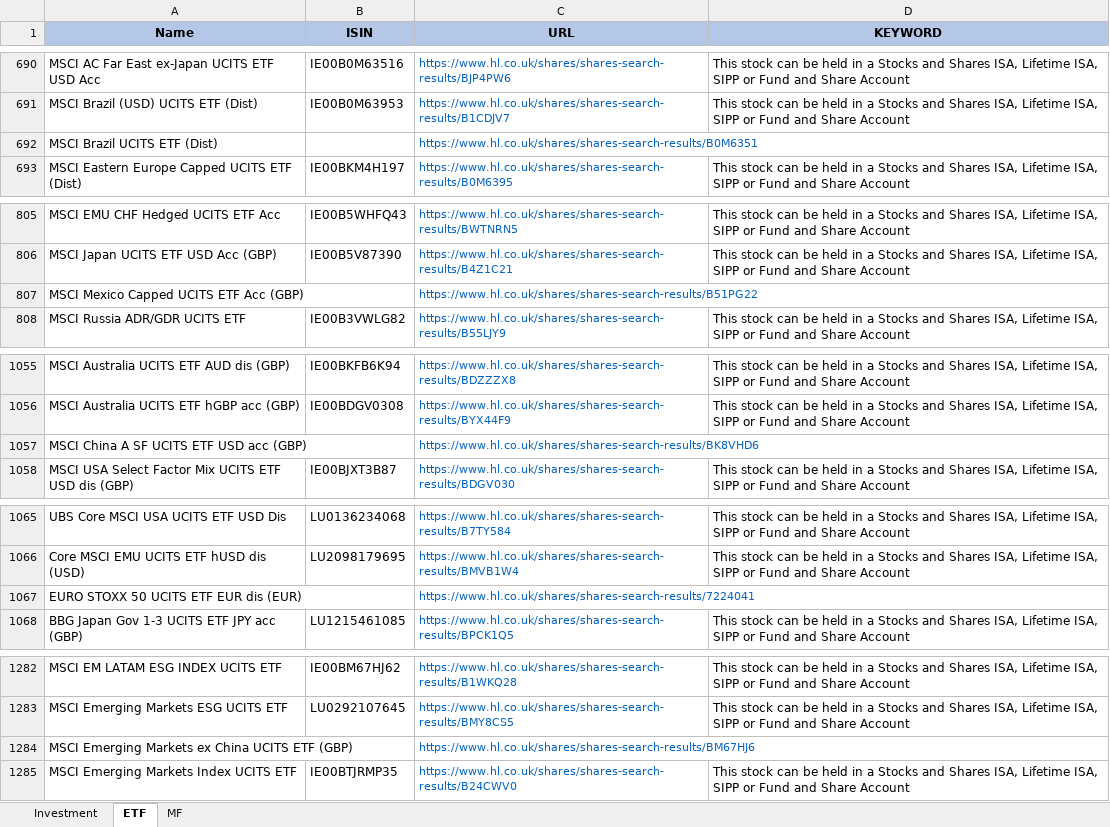
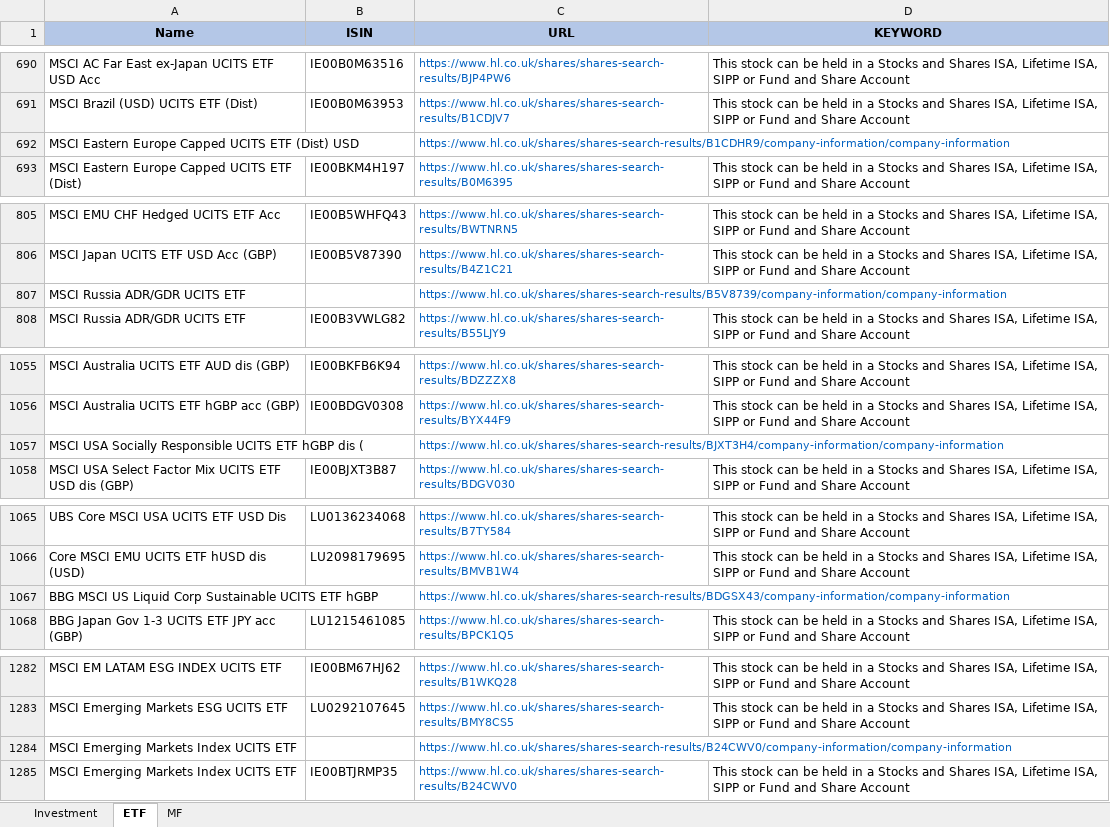
Before and after one commit to amineautomation2/concurrent, an Excel workbook: spreadsheet/hl.xlsx, sheet ETF, drawn as a sheet; only a part is shown, gaps mark what is left out; values as stored, in another font and other column widths than the file's, no borders; removed rows and columns are numbered as before the commit, all else as after; the diff covers the shown part only; the diff names each change by its address in the sheet, - before the commit and + after, or states it on an @@ line.

```diff
--- a/spreadsheet/hl.xlsx (sheet ETF)
+++ b/spreadsheet/hl.xlsx (sheet ETF)
-row 692: MSCI Brazil UCITS ETF (Dist) |  | https://www.hl.co.uk/shares/shares-search-results/B0M6351
+row 692: MSCI Eastern Europe Capped UCITS ETF (Dist) USD |  | https://www.hl.co.uk/shares/shares-search-results/B1CDHR9/company-information/company-information
-row 807: MSCI Mexico Capped UCITS ETF Acc (GBP) |  | https://www.hl.co.uk/shares/shares-search-results/B51PG22
+row 807: MSCI Russia ADR/GDR UCITS ETF |  | https://www.hl.co.uk/shares/shares-search-results/B5V8739/company-information/company-information
-row 1057: MSCI China A SF UCITS ETF USD acc (GBP) |  | https://www.hl.co.uk/shares/shares-search-results/BK8VHD6
+row 1057: MSCI USA Socially Responsible UCITS ETF hGBP dis ( |  | https://www.hl.co.uk/shares/shares-search-results/BJXT3H4/company-information/company-information
-row 1067: EURO STOXX 50 UCITS ETF EUR dis (EUR) |  | https://www.hl.co.uk/shares/shares-search-results/7224041
+row 1067: BBG MSCI US Liquid Corp Sustainable UCITS ETF hGBP |  | https://www.hl.co.uk/shares/shares-search-results/BDGSX43/company-information/company-information
-row 1284: MSCI Emerging Markets ex China UCITS ETF (GBP) |  | https://www.hl.co.uk/shares/shares-search-results/BM67HJ6
+row 1284: MSCI Emerging Markets Index UCITS ETF |  | https://www.hl.co.uk/shares/shares-search-results/B24CWV0/company-information/company-information
```
Also changed, not shown: 10 added rows, 10 removed rows and 7 edited cells elsewhere in this sheet, 5 other files.
